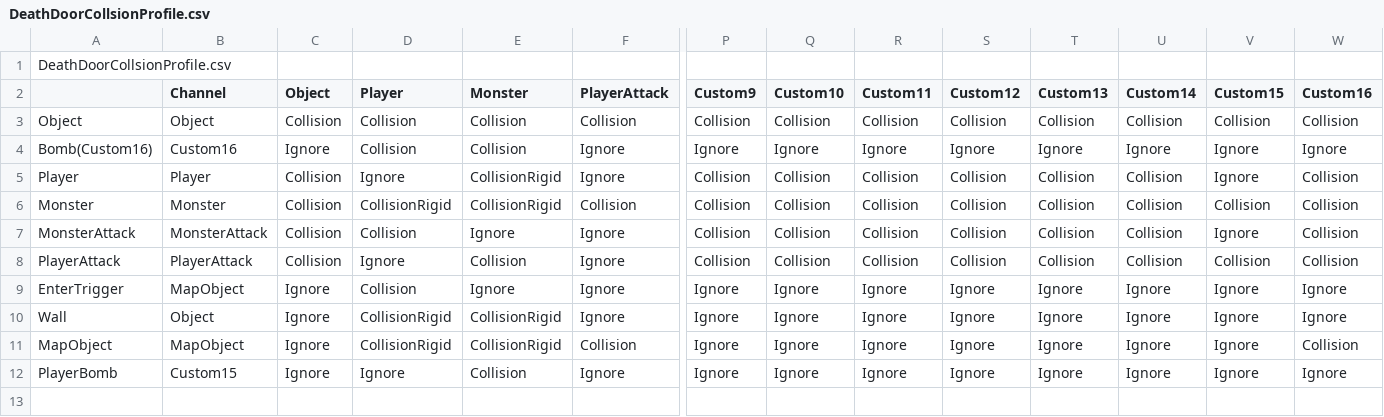
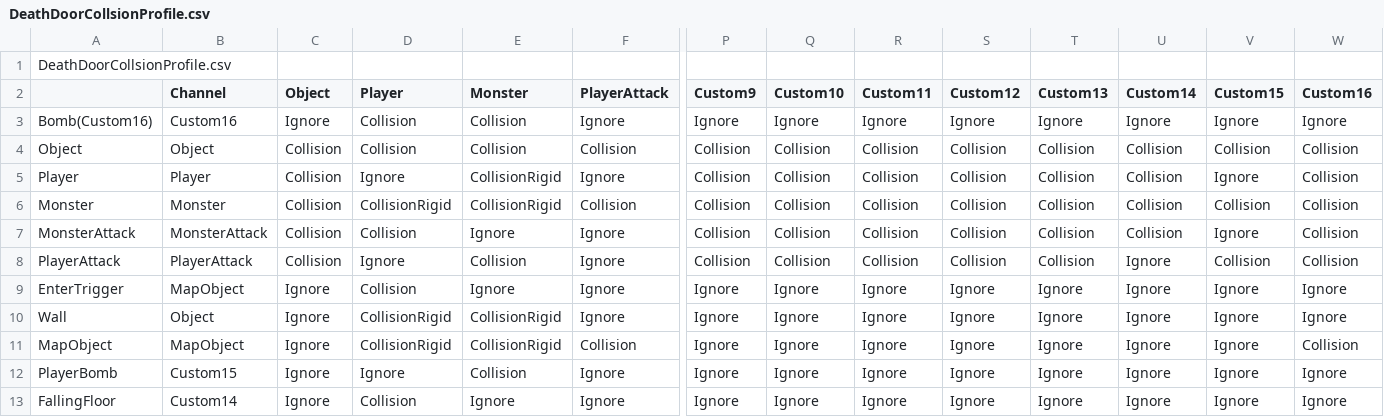
Before and after one commit to KimNamWook316/DX113D_LOL, a CSV file: Editor/Bin/Excel/DeathDoorCollsionProfile.csv, drawn as a sheet; only a part is shown, gaps mark what is left out; rows hold the shown columns only; the diff names each change by its address in the sheet, - before the commit and + after, or states it on an @@ line.

```diff
--- a/Editor/Bin/Excel/DeathDoorCollsionProfile.csv
+++ b/Editor/Bin/Excel/DeathDoorCollsionProfile.csv
@@ row 4 moved to row 3: Bomb(Custom16) @@
-U8 (Custom14): Collision
+U8 (Custom14): Ignore
+row 13: FallingFloor | Custom14 | Ignore | Collision | Ignore | Ignore | Ignore | Ignore | Ignore | Ignore | Ignore | Ignore | Ignore | Ignore
```
Also changed, not shown: Editor/Bin/Excel/SceneGlobalData/CrowBoss2_GlobalData.csv, Editor/Bin/Excel/SceneGlobalData/CrowBoss4_GlobalData.csv, 25 other files.
